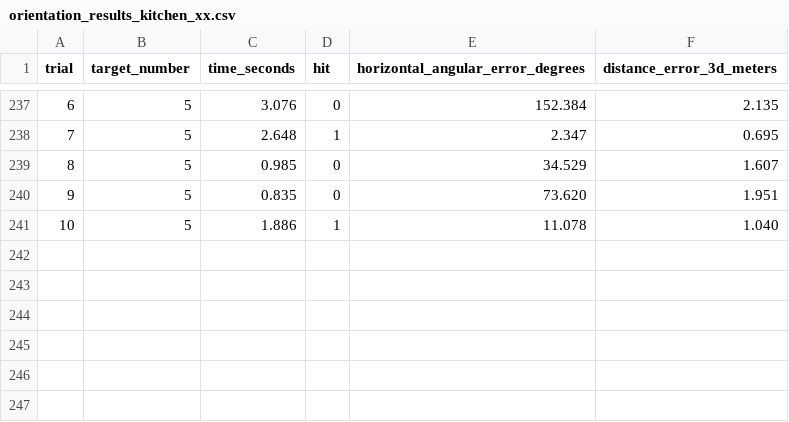
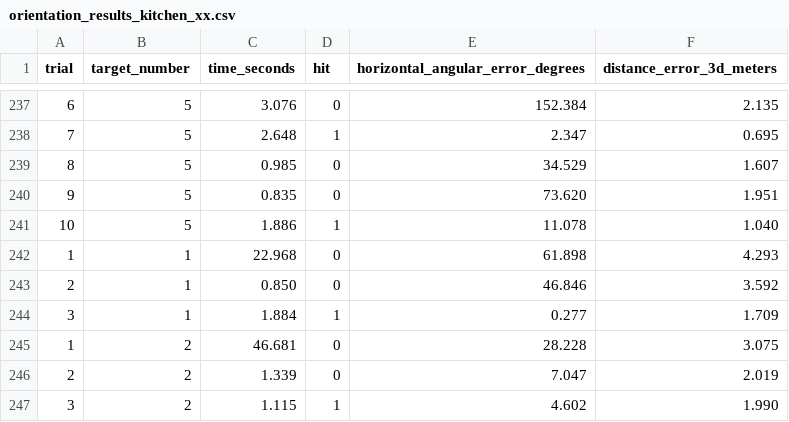
Before and after one commit to jcollins-01/AI_Guide_Prototype, a CSV file: Assets/Orientation Task Result/orientation_results_kitchen_xx.csv, drawn as a sheet; only a part is shown, gaps mark what is left out.

```diff
--- a/Assets/Orientation Task Result/orientation_results_kitchen_xx.csv
+++ b/Assets/Orientation Task Result/orientation_results_kitchen_xx.csv
@@ -241 +241,7 @@ trial,target_number,time_seconds,hit,horizontal_angular_error_degrees,distance_e
 10,5,1.886,1,11.078,1.040
+1,1,22.968,0,61.898,4.293
+2,1,0.850,0,46.846,3.592
+3,1,1.884,1,0.277,1.709
+1,2,46.681,0,28.228,3.075
+2,2,1.339,0,7.047,2.019
+3,2,1.115,1,4.602,1.990
```
Also changed, not shown: 2 other files.
